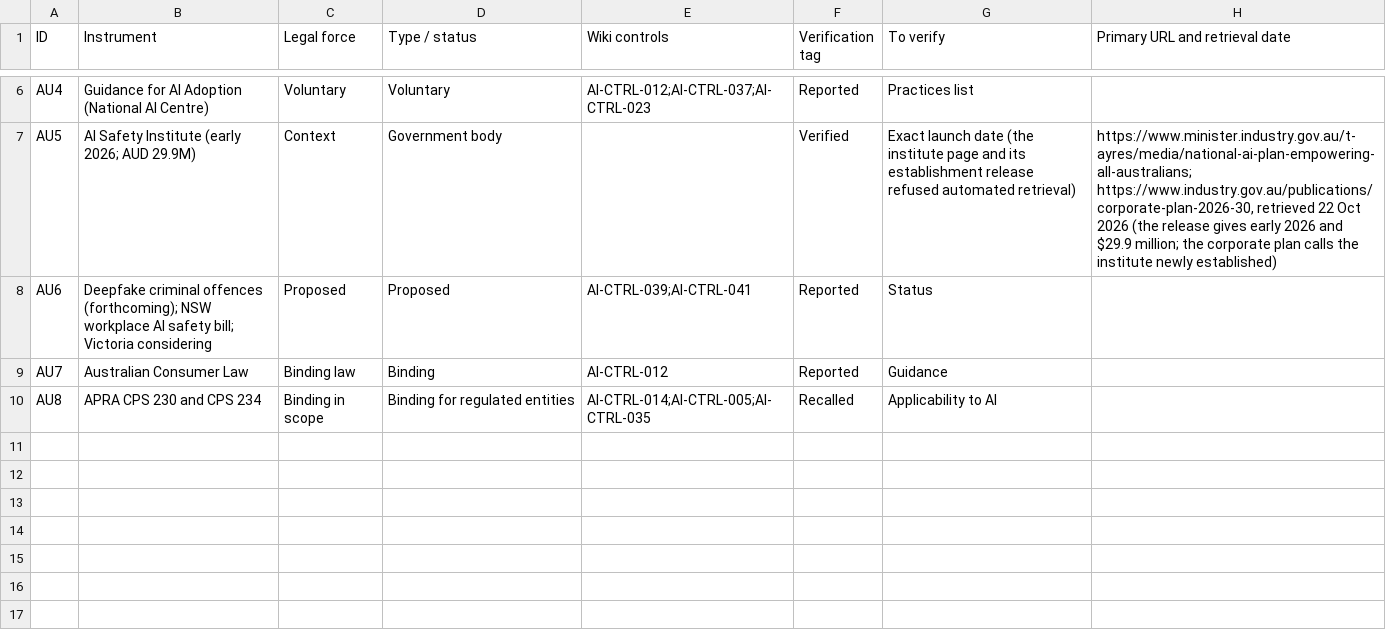
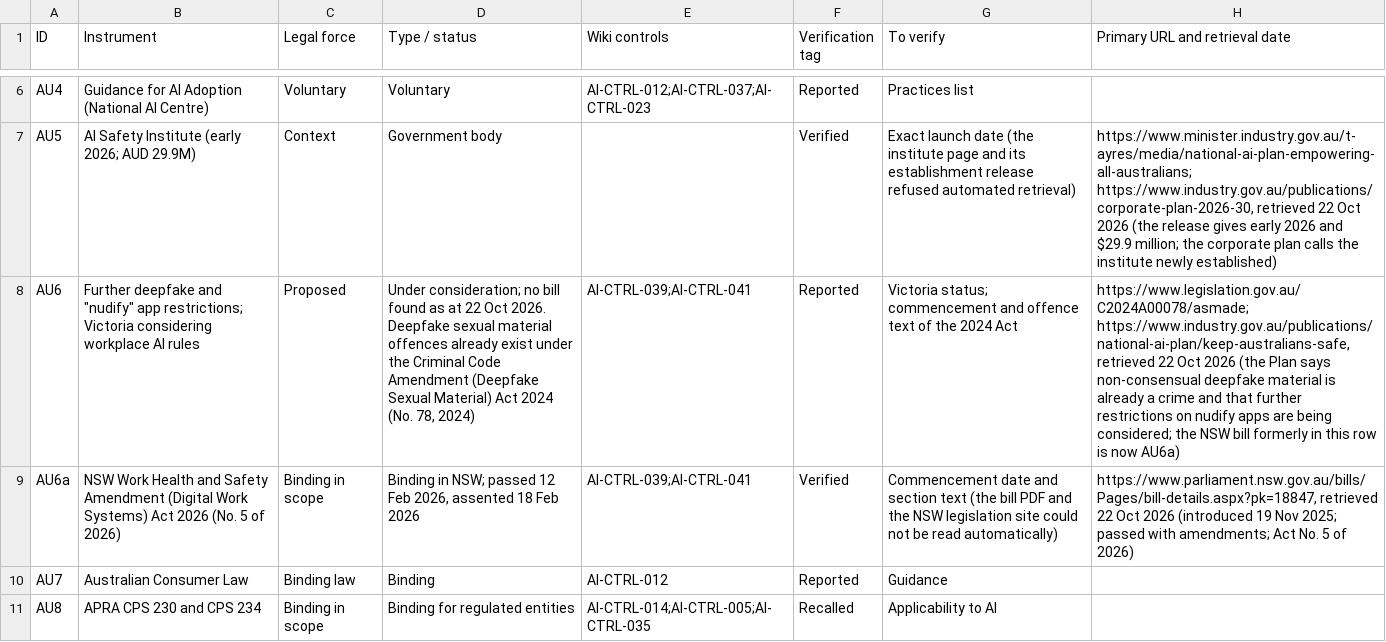
Before and after one commit to nachi065/AI-Security-Wiki, a CSV file: 13_Australia_AI_Compliance/data/crosswalk.csv, drawn as a sheet; only a part is shown, gaps mark what is left out; the diff names each change by its address in the sheet, - before the commit and + after, or states it on an @@ line.

```diff
--- a/13_Australia_AI_Compliance/data/crosswalk.csv
+++ b/13_Australia_AI_Compliance/data/crosswalk.csv
-B8 (Instrument): Deepfake criminal offences (forthcoming); NSW workplace AI safety bill; Victoria considering
+B8 (Instrument): Further deepfake and "nudify" app restrictions; Victoria considering workplace AI rules
-D8 (Type / status): Proposed
+D8 (Type / status): Under consideration; no bill found as at 22 Oct 2026. Deepfake sexual material offences already exist under the Criminal Code Amendment (Deepfake Sexual Material) Act 2024 (No. 78, 2024)
-G8 (To verify): Status
+G8 (To verify): Victoria status; commencement and offence text of the 2024 Act
-H8 (Primary URL and retrieval date): (empty)
+H8 (Primary URL and retrieval date): https://www.legislation.gov.au/C2024A00078/asmade; https://www.industry.gov.au/publications/national-ai-plan/keep-australians-safe, retrieved 22 Oct 2026 (the Plan says non-consensual deepfake material is already a crime and that further restrictions on nudify apps are being considered; the NSW bill formerly in this row is now AU6a)
+row 9: AU6a | NSW Work Health and Safety Amendment (Digital Work Systems) Act 2026 (No. 5 of 2026) | Binding in scope | Binding in NSW; passed 12 Feb 2026, assented 18 Feb 2026 | AI-CTRL-039;AI-CTRL-041 | Verified | Commencement date and section text (the bill PDF and the NSW legislation site could not be read automatically) | https://www.parliament.nsw.gov.au/bills/Pages/bill-details.aspx?pk=18847, retrieved 22 Oct 2026 (introduced 19 Nov 2025; passed with amendments; Act No. 5 of 2026)
```
Also changed, not shown: 3 other files.
